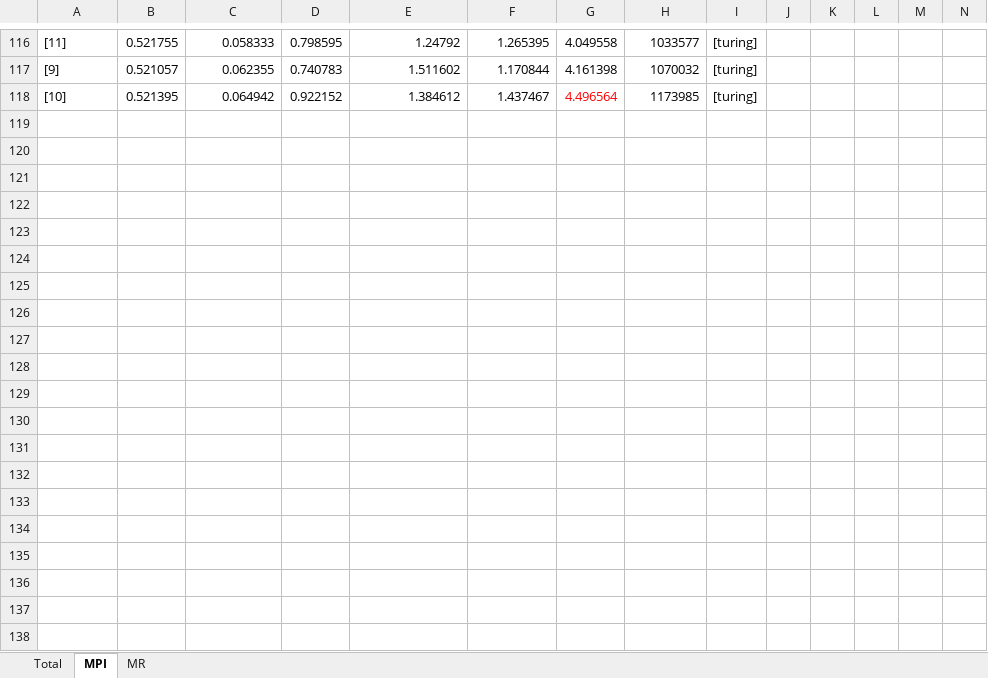
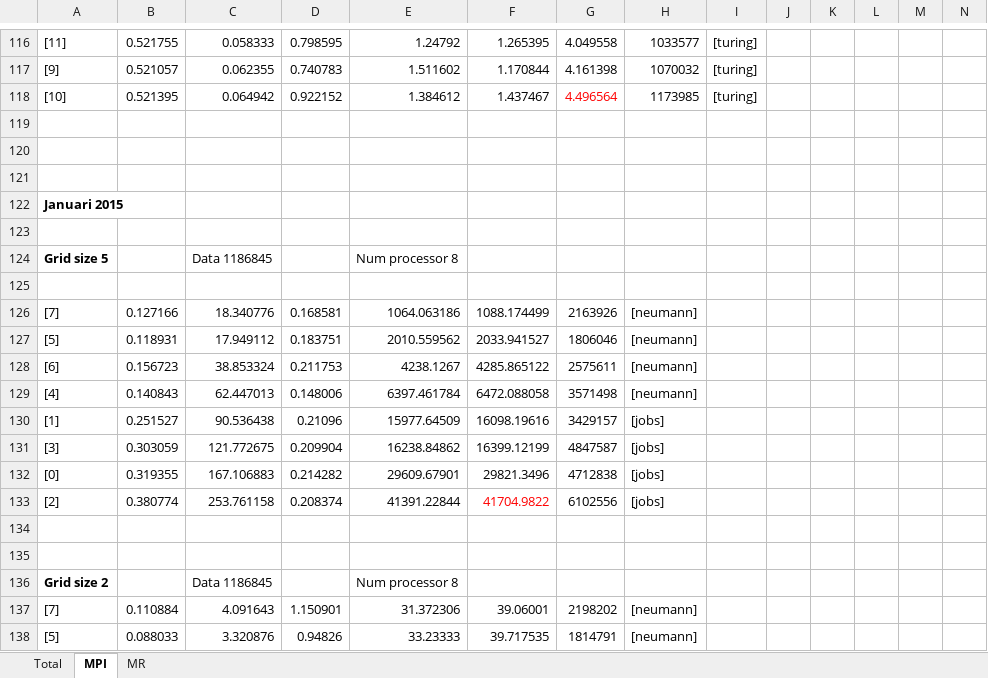
Before and after one commit to permatarizki/Kriging, an Excel workbook: Experiments.xlsx, sheet MPI, drawn as a sheet; only a part is shown, gaps mark what is left out; values as stored, in another font and other column widths than the file's, no borders; rows hold the shown columns only; the diff covers the shown part only; the diff names each change by its address in the sheet, - before the commit and + after, or states it on an @@ line.

```diff
--- a/Experiments.xlsx (sheet MPI)
+++ b/Experiments.xlsx (sheet MPI)
+row 119: (empty)
+row 120: (empty)
+row 121: (empty)
+row 122: Januari 2015
+row 123: (empty)
+row 124: Grid size 5 |  | Data 1186845 |  | Num processor 8
+row 125: (empty)
+row 126: [7] | 0.127166 | 18.340776 | 0.168581 | 1064.063186 | 1088.174499 | 2163926 | [neumann]
+row 127: [5] | 0.118931 | 17.949112 | 0.183751 | 2010.559562 | 2033.941527 | 1806046 | [neumann]
+row 128: [6] | 0.156723 | 38.853324 | 0.211753 | 4238.1267 | 4285.865122 | 2575611 | [neumann]
+row 129: [4] | 0.140843 | 62.447013 | 0.148006 | 6397.461784 | 6472.088058 | 3571498 | [neumann]
+row 130: [1] | 0.251527 | 90.536438 | 0.21096 | 15977.64509 | 16098.19616 | 3429157 | [jobs]
+row 131: [3] | 0.303059 | 121.772675 | 0.209904 | 16238.84862 | 16399.12199 | 4847587 | [jobs]
+row 132: [0] | 0.319355 | 167.106883 | 0.214282 | 29609.67901 | 29821.3496 | 4712838 | [jobs]
+row 133: [2] | 0.380774 | 253.761158 | 0.208374 | 41391.22844 | 41704.9822 | 6102556 | [jobs]
+row 134: (empty)
+row 135: (empty)
+row 136: Grid size 2 |  | Data 1186845 |  | Num processor 8
+row 137: [7] | 0.110884 | 4.091643 | 1.150901 | 31.372306 | 39.06001 | 2198202 | [neumann]
+row 138: [5] | 0.088033 | 3.320876 | 0.94826 | 33.23333 | 39.717535 | 1814791 | [neumann]
```
Also changed, not shown: 27 added rows elsewhere in this sheet, 2 other files.
